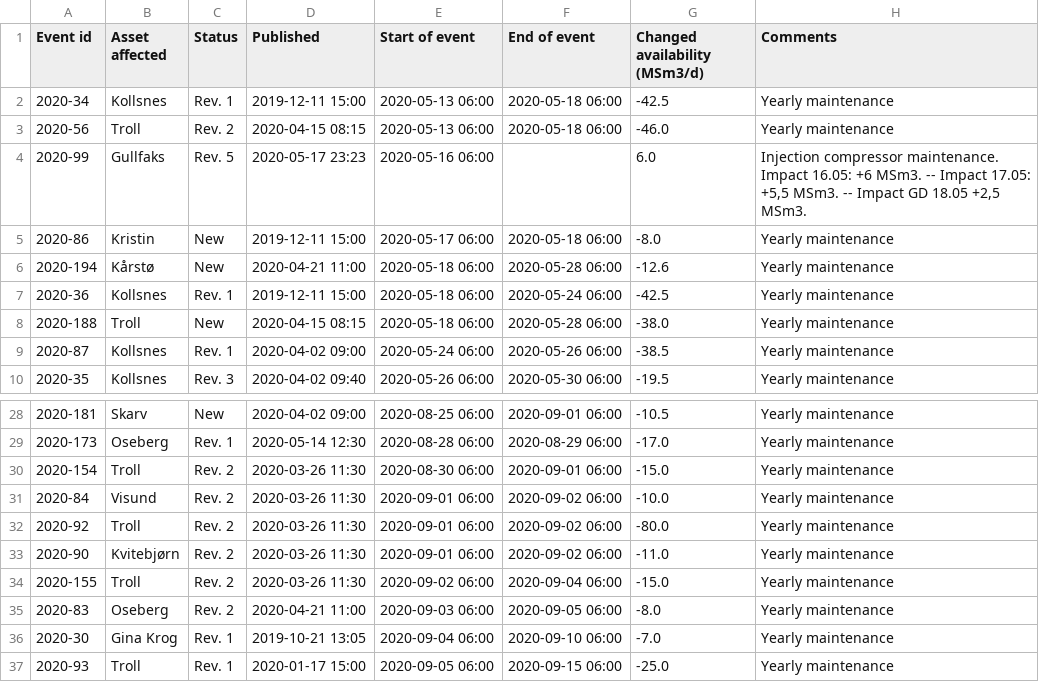
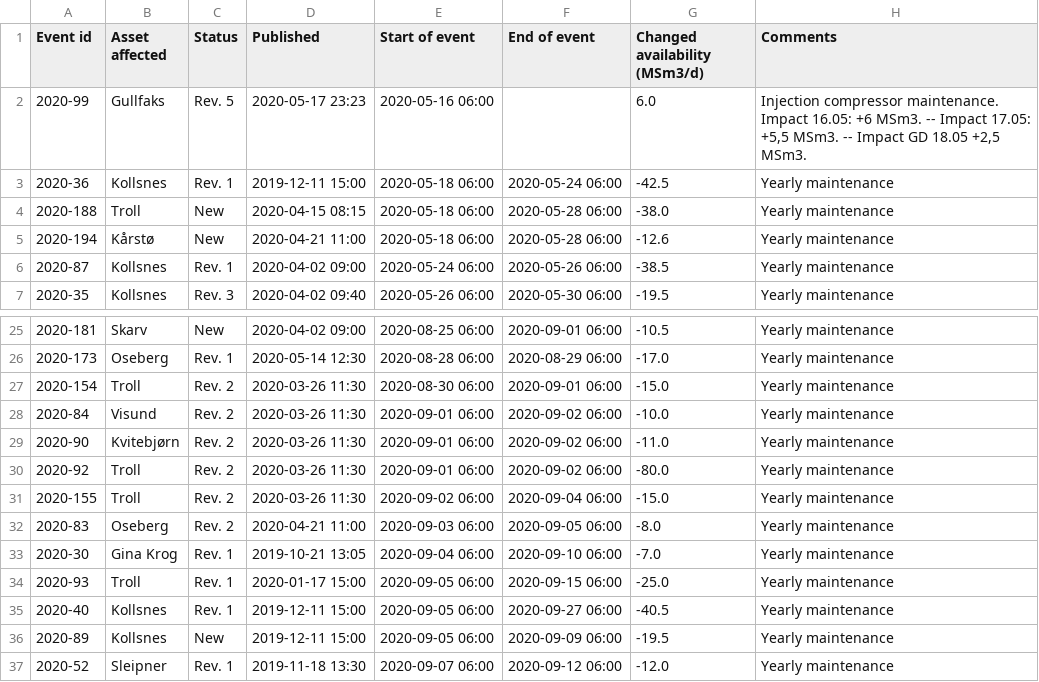
Before and after one commit to vangheq/GasData, a CSV file: data/GsscPlannedEventsFieldsAndProcessingPlants.csv, drawn as a sheet; only a part is shown, gaps mark what is left out; the shorter side is filled out with more unchanged rows.

```diff
--- a/data/GsscPlannedEventsFieldsAndProcessingPlants.csv
+++ b/data/GsscPlannedEventsFieldsAndProcessingPlants.csv
@@ -1,9 +1,6 @@
 Event id,Asset affected,Status,Published,Start of event,End of event,Changed availability (MSm3/d),Comments
-2020-34,Kollsnes,Rev. 1,2019-12-11 15:00,2020-05-13 06:00,2020-05-18 06:00,-42.5,Yearly maintenance
-2020-56,Troll,Rev. 2,2020-04-15 08:15,2020-05-13 06:00,2020-05-18 06:00,-46.0,Yearly maintenance
 2020-99,Gullfaks,Rev. 5,2020-05-17 23:23,2020-05-16 06:00,,6.0,"Injection compressor maintenance. Impact 16.05: +6 MSm3. -- Impact 17.05: +5,5 MSm3. -- Impact GD 18.05 +2,5 MSm3."
-2020-86,Kristin,New,2019-12-11 15:00,2020-05-17 06:00,2020-05-18 06:00,-8.0,Yearly maintenance
-2020-194,Kårstø,New,2020-04-21 11:00,2020-05-18 06:00,2020-05-28 06:00,-12.6,Yearly maintenance
 2020-36,Kollsnes,Rev. 1,2019-12-11 15:00,2020-05-18 06:00,2020-05-24 06:00,-42.5,Yearly maintenance
 2020-188,Troll,New,2020-04-15 08:15,2020-05-18 06:00,2020-05-28 06:00,-38.0,Yearly maintenance
+2020-194,Kårstø,New,2020-04-21 11:00,2020-05-18 06:00,2020-05-28 06:00,-12.6,Yearly maintenance
 2020-87,Kollsnes,Rev. 1,2020-04-02 09:00,2020-05-24 06:00,2020-05-26 06:00,-38.5,Yearly maintenance
@@ -31,4 +28,4 @@ Event id,Asset affected,Status,Published,Start of event,End of event,Changed ava
 2020-84,Visund,Rev. 2,2020-03-26 11:30,2020-09-01 06:00,2020-09-02 06:00,-10.0,Yearly maintenance
+2020-90,Kvitebjørn,Rev. 2,2020-03-26 11:30,2020-09-01 06:00,2020-09-02 06:00,-11.0,Yearly maintenance
 2020-92,Troll,Rev. 2,2020-03-26 11:30,2020-09-01 06:00,2020-09-02 06:00,-80.0,Yearly maintenance
-2020-90,Kvitebjørn,Rev. 2,2020-03-26 11:30,2020-09-01 06:00,2020-09-02 06:00,-11.0,Yearly maintenance
 2020-155,Troll,Rev. 2,2020-03-26 11:30,2020-09-02 06:00,2020-09-04 06:00,-15.0,Yearly maintenance
```
Also changed, not shown: data/GsscPlannedEventsExitTerminals.csv, data/GsscUnplannedEventsFieldsAndProcessingPlants.csv, 1 other file.
